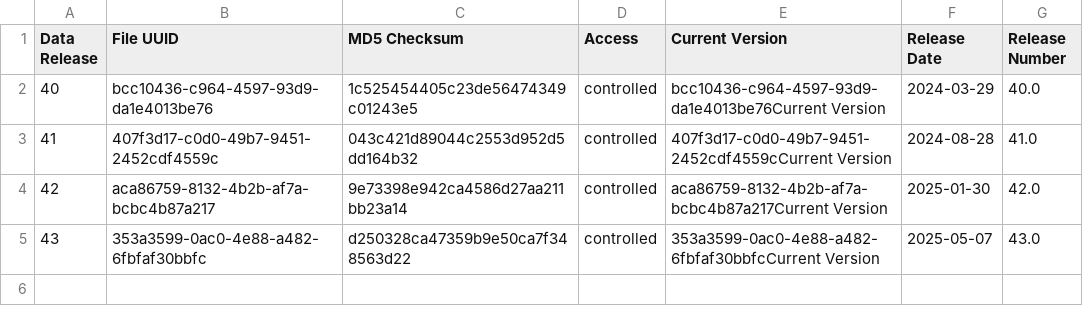
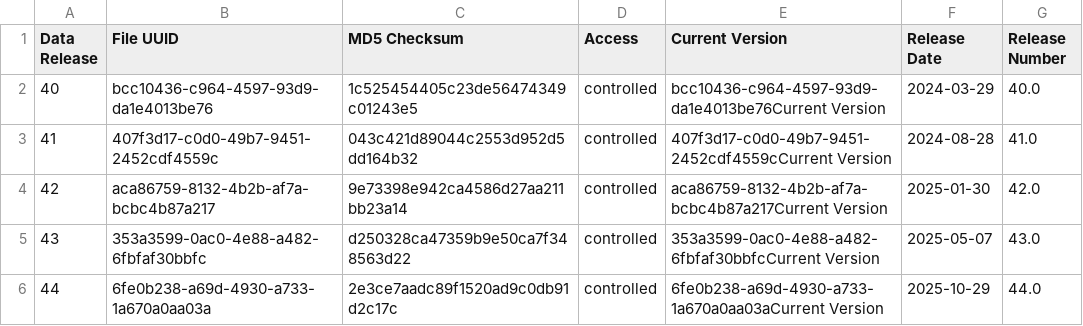
Before and after one commit to NCI-GDC/gdc-frontend-framework, a CSV file: holmes-py/resources/data_release/file_inclusion_controlled.csv, drawn as a sheet; the diff names each change by its address in the sheet, - before the commit and + after, or states it on an @@ line.

```diff
--- a/holmes-py/resources/data_release/file_inclusion_controlled.csv
+++ b/holmes-py/resources/data_release/file_inclusion_controlled.csv
+row 6: 44 | 6fe0b238-a69d-4930-a733-1a670a0aa03a | 2e3ce7aadc89f1520ad9c0db91d2c17c | controlled | 6fe0b238-a69d-4930-a733-1a670a0aa03aCurrent Version | 2025-10-29 | 44.0
```
Also changed, not shown: holmes-py/resources/data_release/annotation_inclusion.csv, holmes-py/resources/data_release/case_inclusion.csv, 17 other files.
